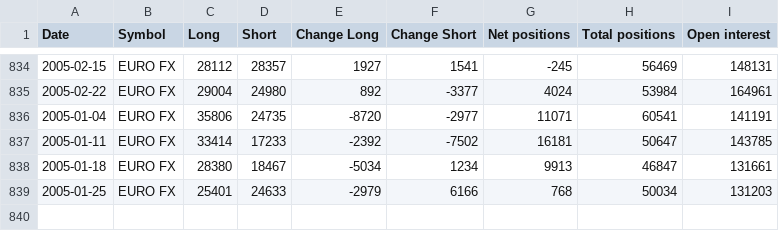
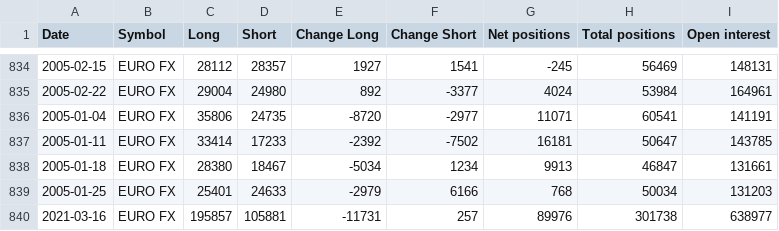
Before and after one commit to mhop2101/DaKoTa, a CSV file: EUR.csv, drawn as a sheet; only a part is shown, gaps mark what is left out.

```diff
--- a/EUR.csv
+++ b/EUR.csv
@@ -839 +839,2 @@ Date,Symbol,Long,Short,Change Long,Change Short,Net positions,Total positions,Op
 2005-01-25,EURO FX ,25401,24633,-2979,6166,768,50034,131203
+2021-03-16,EURO FX ,195857,105881,-11731,257,89976,301738,638977
```
Also changed, not shown: CAD.csv, GBP.csv, 6 other files.
